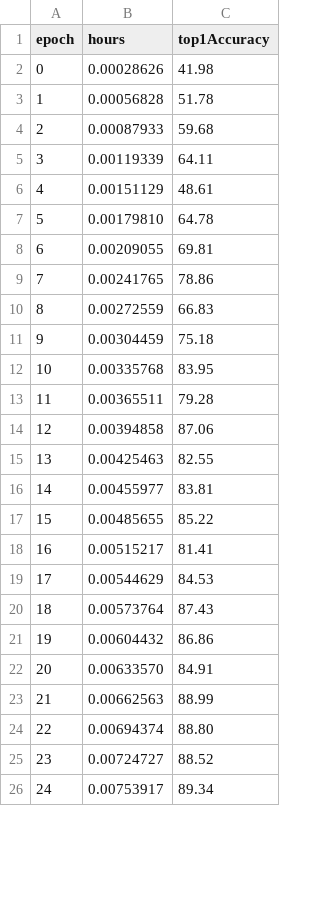
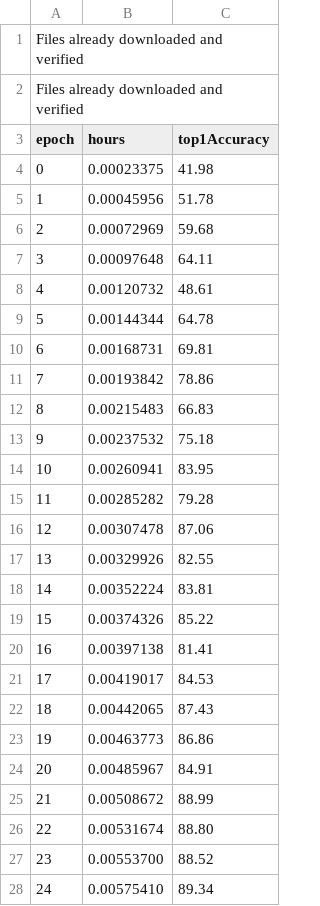
Before and after one commit to wbaek/torchskeleton, a TSV file: assets/kakaobrain_custom-resnet9_4v100-braincloud_pytorch.tsv, drawn as a sheet; only a part is shown; the diff covers the shown part only.

```diff
--- a/assets/kakaobrain_custom-resnet9_4v100-braincloud_pytorch.tsv
+++ b/assets/kakaobrain_custom-resnet9_4v100-braincloud_pytorch.tsv
@@ -1,26 +1,28 @@
+Files already downloaded and verified
+Files already downloaded and verified
 epoch	hours	top1Accuracy
-0	0.00028626	41.98
-1	0.00056828	51.78
-2	0.00087933	59.68
-3	0.00119339	64.11
-4	0.00151129	48.61
-5	0.00179810	64.78
-6	0.00209055	69.81
-7	0.00241765	78.86
-8	0.00272559	66.83
-9	0.00304459	75.18
-10	0.00335768	83.95
-11	0.00365511	79.28
-12	0.00394858	87.06
-13	0.00425463	82.55
-14	0.00455977	83.81
-15	0.00485655	85.22
-16	0.00515217	81.41
-17	0.00544629	84.53
-18	0.00573764	87.43
-19	0.00604432	86.86
-20	0.00633570	84.91
-21	0.00662563	88.99
-22	0.00694374	88.80
-23	0.00724727	88.52
-24	0.00753917	89.34
+0	0.00023375	41.98
+1	0.00045956	51.78
+2	0.00072969	59.68
+3	0.00097648	64.11
+4	0.00120732	48.61
+5	0.00144344	64.78
+6	0.00168731	69.81
+7	0.00193842	78.86
+8	0.00215483	66.83
+9	0.00237532	75.18
+10	0.00260941	83.95
+11	0.00285282	79.28
+12	0.00307478	87.06
+13	0.00329926	82.55
+14	0.00352224	83.81
+15	0.00374326	85.22
+16	0.00397138	81.41
+17	0.00419017	84.53
+18	0.00442065	87.43
+19	0.00463773	86.86
+20	0.00485967	84.91
+21	0.00508672	88.99
+22	0.00531674	88.80
+23	0.00553700	88.52
+24	0.00575410	89.34
```
Also changed, not shown: 10 edited cells elsewhere in this file, assets/kakaobrain_custom-resnet9_1v100-braincloud_pytorch.tsv, 10 other files.
